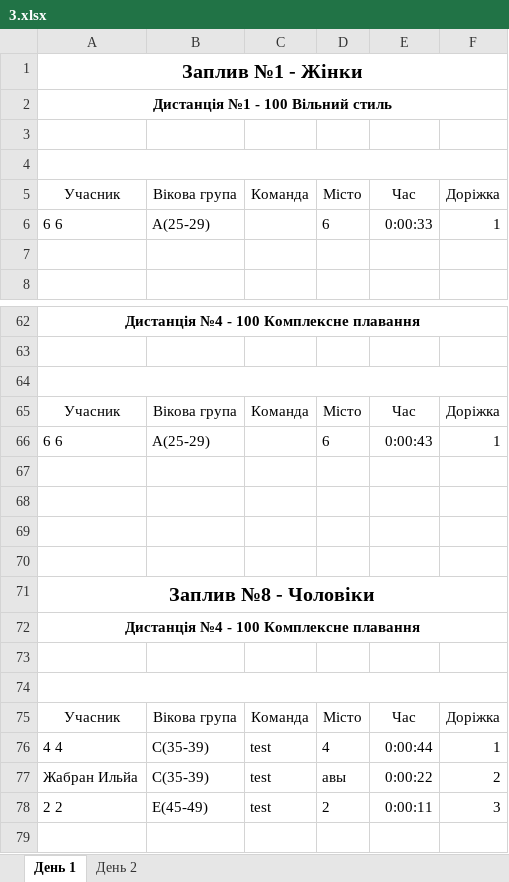
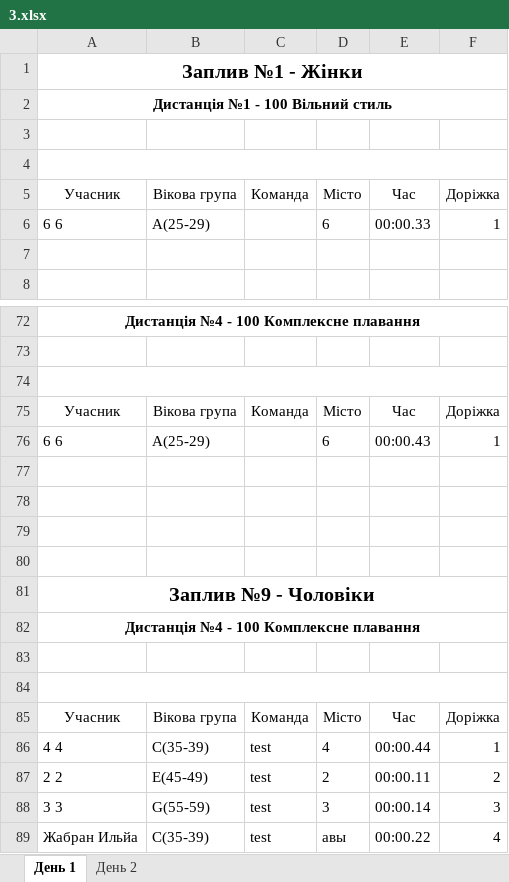
Before and after one commit to WarGen4ik/qorca, an Excel workbook: media/predictions/3.xlsx, sheet День 1, drawn as a sheet; only a part is shown, gaps mark what is left out; values as stored, in another font and other column widths than the file's, no borders; removed rows and columns are numbered as before the commit, all else as after; the diff covers the shown part only; the diff names each change by its address in the sheet, - before the commit and + after, or states it on an @@ line.

```diff
--- a/media/predictions/3.xlsx (sheet День 1)
+++ b/media/predictions/3.xlsx (sheet День 1)
-E6: 0:00:33
+E6: 00:00.33
-E76: 0:00:43
+E76: 00:00.43
-A81: Заплив №8 - Чоловіки
+A81: Заплив №9 - Чоловіки
-E86: 0:00:44
+E86: 00:00.44
-row 77: Жабран Ильйа | C(35-39) | test | авы | 0:00:22 | 2
-E87: 0:00:11
+E87: 00:00.11
-F87: 3
+F87: 2
+row 88: 3 3 | G(55-59) | test | 3 | 00:00.14 | 3
+row 89: Жабран Ильйа | C(35-39) | test | авы | 00:00.22 | 4
```
Also changed, not shown: 15 added rows, 5 removed rows and 15 edited cells elsewhere in this sheet, sheet День 2, 2 other files.
